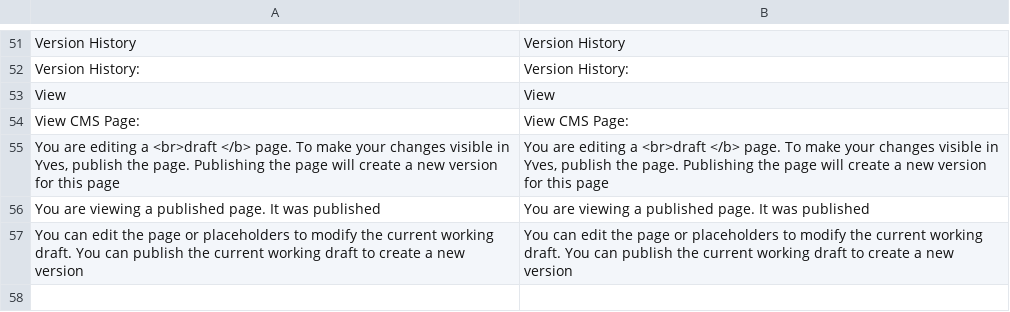
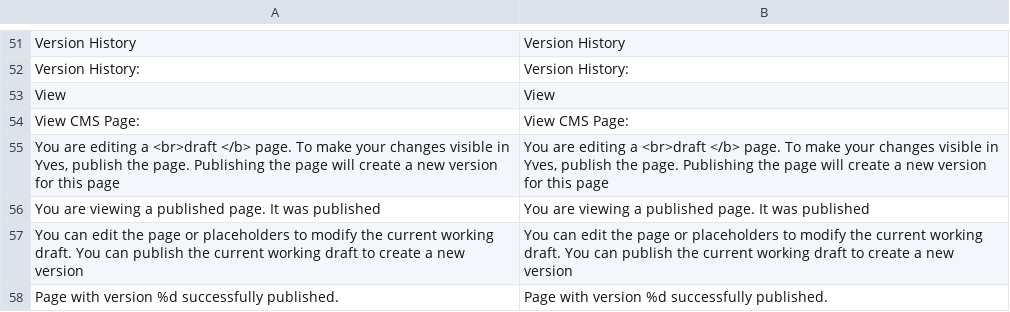
Before and after one commit to spryker/cms-gui, a CSV file: data/translation/Zed/en_US.csv, drawn as a sheet; only a part is shown, gaps mark what is left out; the diff names each change by its address in the sheet, - before the commit and + after, or states it on an @@ line.

```diff
--- a/data/translation/Zed/en_US.csv
+++ b/data/translation/Zed/en_US.csv
+row 58: Page with version %d successfully published. | Page with version %d successfully published.
```
Also changed, not shown: data/translation/Zed/de_DE.csv.
